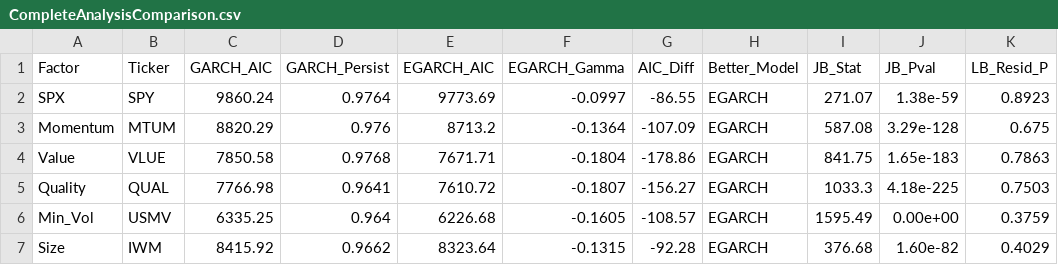
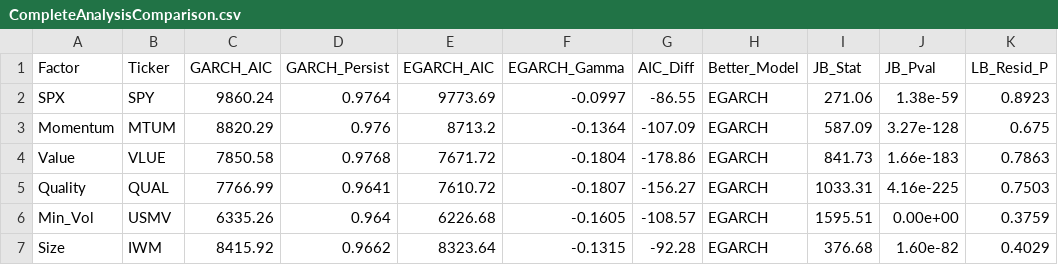
Before and after one commit to Gimkhana/Equity_Factors_Research, a CSV file: Expanded_Python_converted_script/CompleteAnalysisComparison.csv, drawn as a sheet; only a part is shown; the diff names each change by its address in the sheet, - before the commit and + after, or states it on an @@ line.

```diff
--- a/Expanded_Python_converted_script/CompleteAnalysisComparison.csv
+++ b/Expanded_Python_converted_script/CompleteAnalysisComparison.csv
-I2 (JB_Stat): 271.07
+I2 (JB_Stat): 271.06
-I3 (JB_Stat): 587.08
+I3 (JB_Stat): 587.09
-J3 (JB_Pval): 3.29e-128
+J3 (JB_Pval): 3.27e-128
-E4 (EGARCH_AIC): 7671.71
+E4 (EGARCH_AIC): 7671.72
-I4 (JB_Stat): 841.75
+I4 (JB_Stat): 841.73
-J4 (JB_Pval): 1.65e-183
+J4 (JB_Pval): 1.66e-183
-C5 (GARCH_AIC): 7766.98
+C5 (GARCH_AIC): 7766.99
-I5 (JB_Stat): 1033.3
+I5 (JB_Stat): 1033.31
-J5 (JB_Pval): 4.18e-225
+J5 (JB_Pval): 4.16e-225
-C6 (GARCH_AIC): 6335.25
+C6 (GARCH_AIC): 6335.26
-I6 (JB_Stat): 1595.49
+I6 (JB_Stat): 1595.51
```
Also changed, not shown: Expanded_Python_converted_script/VaR_Backtest_Kupiec.csv, Expanded_Python_converted_script/VolRegimeAnalysis.csv, 18 other files.
